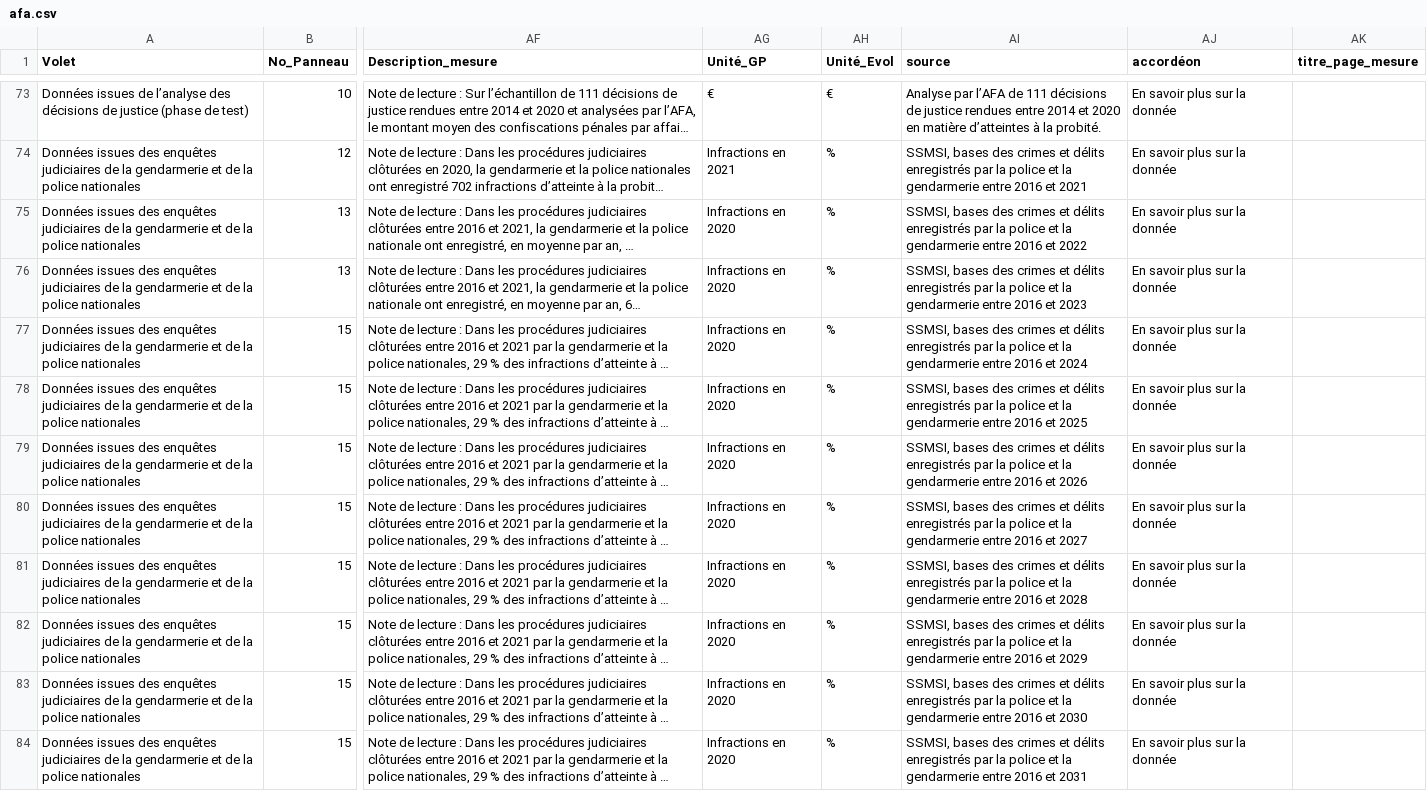
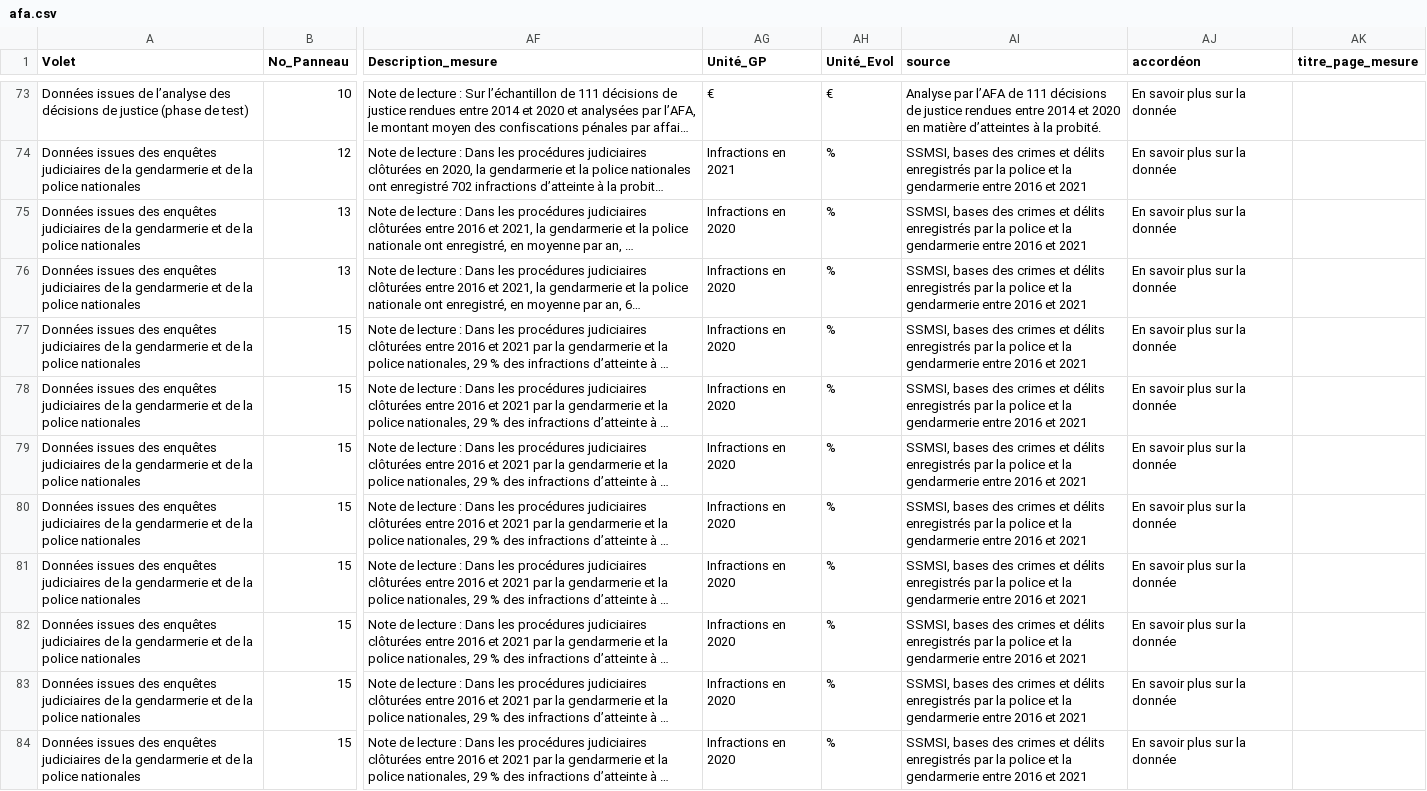
Before and after one commit to 139bercy/dashboard_widgets, a CSV file: dashboard-configuration/afa.csv, drawn as a sheet; only a part is shown, gaps mark what is left out; long unchanged cells end in …; the diff covers the shown part only; the diff names each change by its address in the sheet, - before the commit and + after, or states it on an @@ line.

Commit message:
fix gendarmerie source

```diff
--- a/dashboard-configuration/afa.csv
+++ b/dashboard-configuration/afa.csv
-AI75 (source): …2016 et 2022
+AI75 (source): …2016 et 2021
-AI76 (source): …2016 et 2023
+AI76 (source): …2016 et 2021
-AI77 (source): …2016 et 2024
+AI77 (source): …2016 et 2021
-AI78 (source): …2016 et 2025
+AI78 (source): …2016 et 2021
-AI79 (source): …2016 et 2026
+AI79 (source): …2016 et 2021
-AI80 (source): …2016 et 2027
+AI80 (source): …2016 et 2021
-AI81 (source): …2016 et 2028
+AI81 (source): …2016 et 2021
-AI82 (source): …2016 et 2029
+AI82 (source): …2016 et 2021
-AI83 (source): …2016 et 2030
+AI83 (source): …2016 et 2021
-AI84 (source): …2016 et 2031
+AI84 (source): …2016 et 2021
```
Also changed, not shown: 10 edited cells elsewhere in this file.
